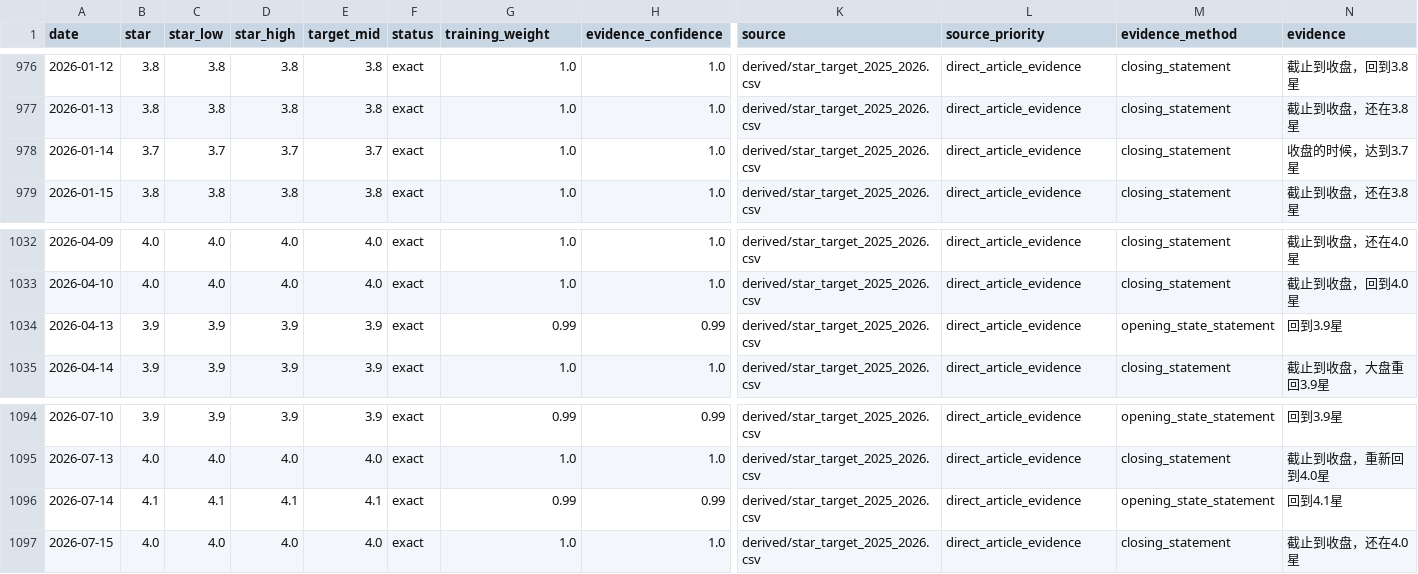
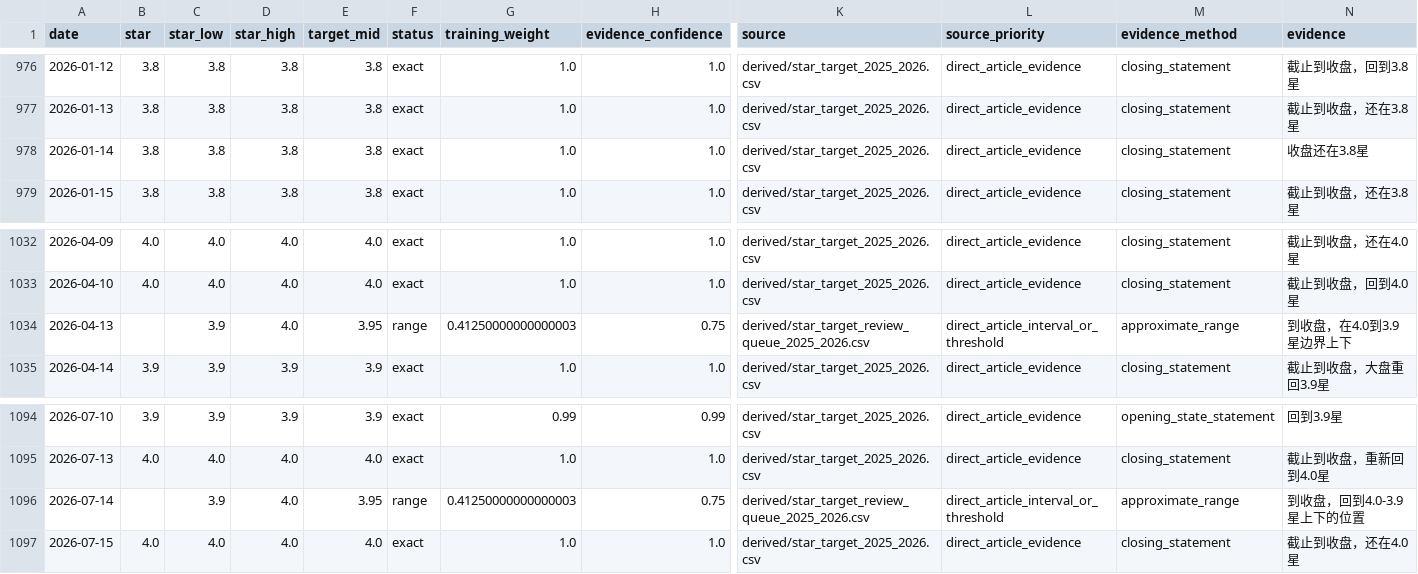
Before and after one commit to xzz-x/ArticleAnalysis, a CSV file: data/derived/star_target_2022_2026_unified.csv, drawn as a sheet; only a part is shown, gaps mark what is left out; the diff covers the shown part only; the diff names each change by its address in the sheet, - before the commit and + after, or states it on an @@ line.

Commit message:
data: refresh unified target after P2 audit

```diff
--- a/data/derived/star_target_2022_2026_unified.csv
+++ b/data/derived/star_target_2022_2026_unified.csv
-B978 (star): 3.7
+B978 (star): 3.8
-C978 (star_low): 3.7
+C978 (star_low): 3.8
-D978 (star_high): 3.7
+D978 (star_high): 3.8
-E978 (target_mid): 3.7
+E978 (target_mid): 3.8
-N978 (evidence): 收盘的时候，达到3.7星
+N978 (evidence): 收盘还在3.8星
-B1034 (star): 3.9
+B1034 (star): (empty)
-D1034 (star_high): 3.9
+D1034 (star_high): 4.0
-E1034 (target_mid): 3.9
+E1034 (target_mid): 3.95
-F1034 (status): exact
+F1034 (status): range
-G1034 (training_weight): 0.99
+G1034 (training_weight): 0.41250000000000003
-H1034 (evidence_confidence): 0.99
+H1034 (evidence_confidence): 0.75
-K1034 (source): derived/star_target_2025_2026.csv
+K1034 (source): derived/star_target_review_queue_2025_2026.csv
-L1034 (source_priority): direct_article_evidence
+L1034 (source_priority): direct_article_interval_or_threshold
-M1034 (evidence_method): opening_state_statement
+M1034 (evidence_method): approximate_range
-N1034 (evidence): 回到3.9星
+N1034 (evidence): 到收盘，在4.0到3.9星边界上下
-B1096 (star): 4.1
+B1096 (star): (empty)
-C1096 (star_low): 4.1
+C1096 (star_low): 3.9
-D1096 (star_high): 4.1
+D1096 (star_high): 4.0
-E1096 (target_mid): 4.1
+E1096 (target_mid): 3.95
-F1096 (status): exact
+F1096 (status): range
-G1096 (training_weight): 0.99
+G1096 (training_weight): 0.41250000000000003
-H1096 (evidence_confidence): 0.99
+H1096 (evidence_confidence): 0.75
-K1096 (source): derived/star_target_2025_2026.csv
+K1096 (source): derived/star_target_review_queue_2025_2026.csv
-L1096 (source_priority): direct_article_evidence
+L1096 (source_priority): direct_article_interval_or_threshold
-M1096 (evidence_method): opening_state_statement
+M1096 (evidence_method): approximate_range
-N1096 (evidence): 回到4.1星
+N1096 (evidence): 到收盘，回到4.0-3.9星上下的位置
```
Also changed, not shown: 4 edited cells elsewhere in this file.
